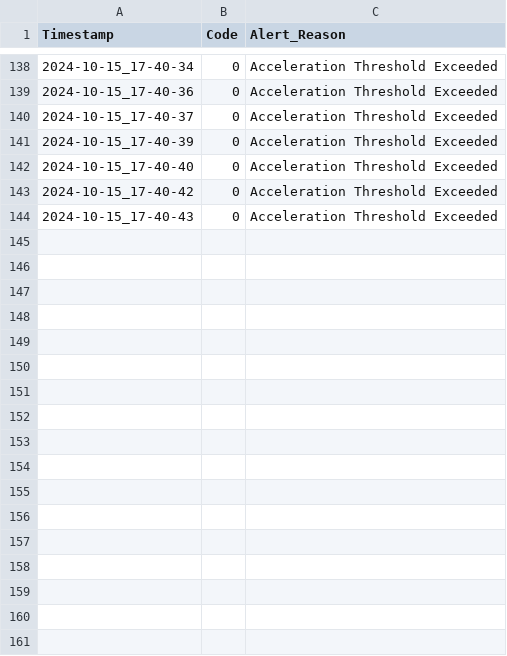
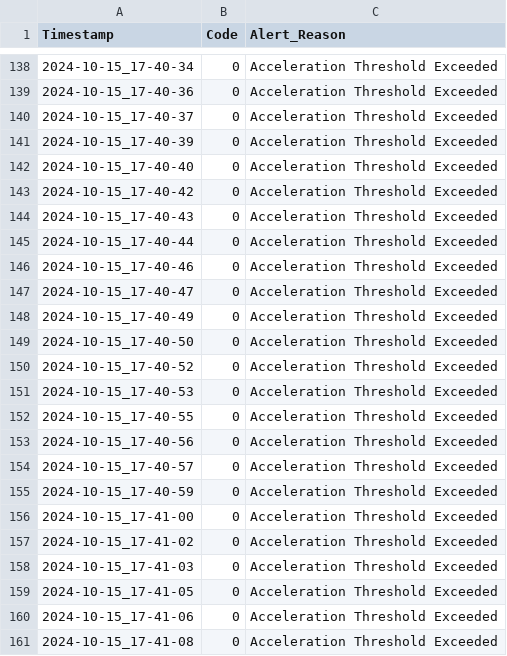
Before and after one commit to 23882972/Driving-Assistance-Sensor, a CSV file: alert_log.csv, drawn as a sheet; only a part is shown, gaps mark what is left out; the diff names each change by its address in the sheet, - before the commit and + after, or states it on an @@ line.

```diff
--- a/alert_log.csv
+++ b/alert_log.csv
+row 145: 2024-10-15_17-40-44 | 0 | Acceleration Threshold Exceeded
+row 146: 2024-10-15_17-40-46 | 0 | Acceleration Threshold Exceeded
+row 147: 2024-10-15_17-40-47 | 0 | Acceleration Threshold Exceeded
+row 148: 2024-10-15_17-40-49 | 0 | Acceleration Threshold Exceeded
+row 149: 2024-10-15_17-40-50 | 0 | Acceleration Threshold Exceeded
+row 150: 2024-10-15_17-40-52 | 0 | Acceleration Threshold Exceeded
+row 151: 2024-10-15_17-40-53 | 0 | Acceleration Threshold Exceeded
+row 152: 2024-10-15_17-40-55 | 0 | Acceleration Threshold Exceeded
+row 153: 2024-10-15_17-40-56 | 0 | Acceleration Threshold Exceeded
+row 154: 2024-10-15_17-40-57 | 0 | Acceleration Threshold Exceeded
+row 155: 2024-10-15_17-40-59 | 0 | Acceleration Threshold Exceeded
+row 156: 2024-10-15_17-41-00 | 0 | Acceleration Threshold Exceeded
+row 157: 2024-10-15_17-41-02 | 0 | Acceleration Threshold Exceeded
+row 158: 2024-10-15_17-41-03 | 0 | Acceleration Threshold Exceeded
+row 159: 2024-10-15_17-41-05 | 0 | Acceleration Threshold Exceeded
+row 160: 2024-10-15_17-41-06 | 0 | Acceleration Threshold Exceeded
+row 161: 2024-10-15_17-41-08 | 0 | Acceleration Threshold Exceeded
```
Also changed, not shown: sensor_data.csv, 16 other files.
